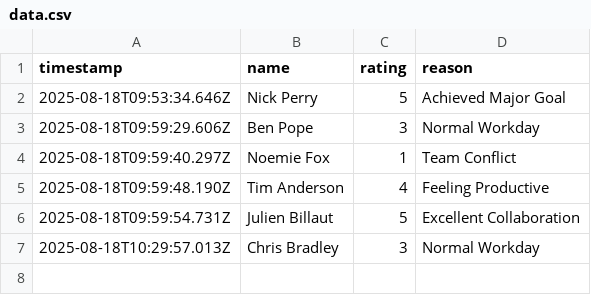
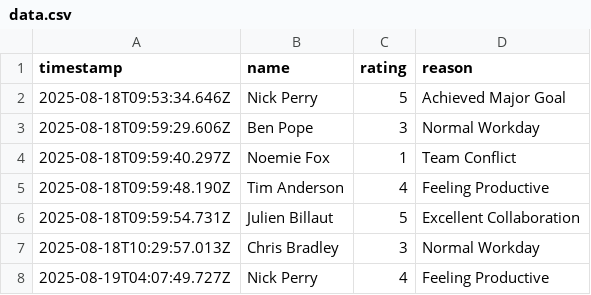
Before and after one commit to NickPez36/Culture_Tracker, a CSV file: data/data.csv, drawn as a sheet.

Commit message:
feat: Add culture rating for Nick Perry

```diff
--- a/data/data.csv
+++ b/data/data.csv
@@ -7 +7,2 @@ timestamp,name,rating,reason
 2025-08-18T10:29:57.013Z,Chris Bradley,3,Normal Workday
+2025-08-19T04:07:49.727Z,Nick Perry,4,Feeling Productive
```
